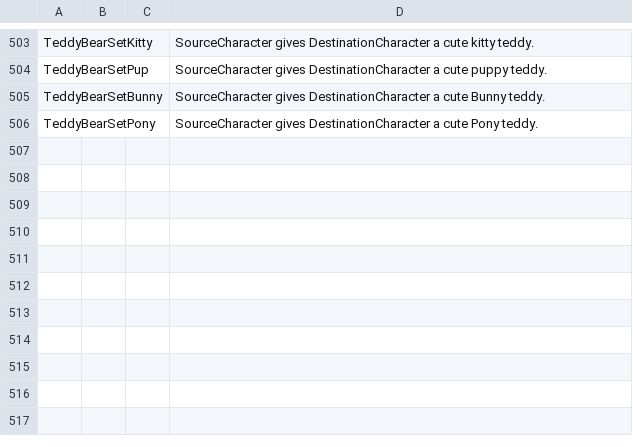
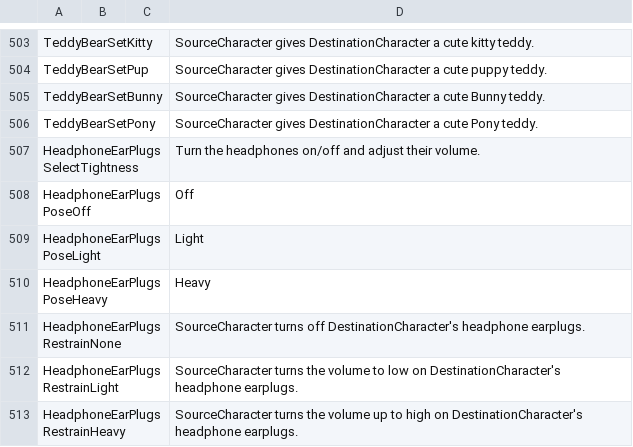
Before and after one commit to FeuertinKira/Bondage-College, a CSV file: BondageClub/Screens/Character/Player/Dialog_Player.csv, drawn as a sheet; only a part is shown, gaps mark what is left out.

Commit message:
Added planned HeadphoneEarPlugs functionality
-added functionality for headphone earplugs to be able to turn on/off with different volume levels (deafen effects)

```diff
--- a/BondageClub/Screens/Character/Player/Dialog_Player.csv
+++ b/BondageClub/Screens/Character/Player/Dialog_Player.csv
@@ -506 +506,8 @@ TeddyBearSetBunny,,,SourceCharacter gives DestinationCharacter a cute Bunny tedd
 TeddyBearSetPony,,,SourceCharacter gives DestinationCharacter a cute Pony teddy.
+HeadphoneEarPlugsSelectTightness,,,Turn the headphones on/off and adjust their volume.
+HeadphoneEarPlugsPoseOff,,,Off
+HeadphoneEarPlugsPoseLight,,,Light
+HeadphoneEarPlugsPoseHeavy,,,Heavy
+HeadphoneEarPlugsRestrainNone,,,SourceCharacter turns off DestinationCharacter's headphone earplugs.
+HeadphoneEarPlugsRestrainLight,,,SourceCharacter turns the volume to low on DestinationCharacter's headphone earplugs.
+HeadphoneEarPlugsRestrainHeavy,,,SourceCharacter turns the volume up to high on DestinationCharacter's headphone earplugs.
```
Also changed, not shown: 6 other files.
